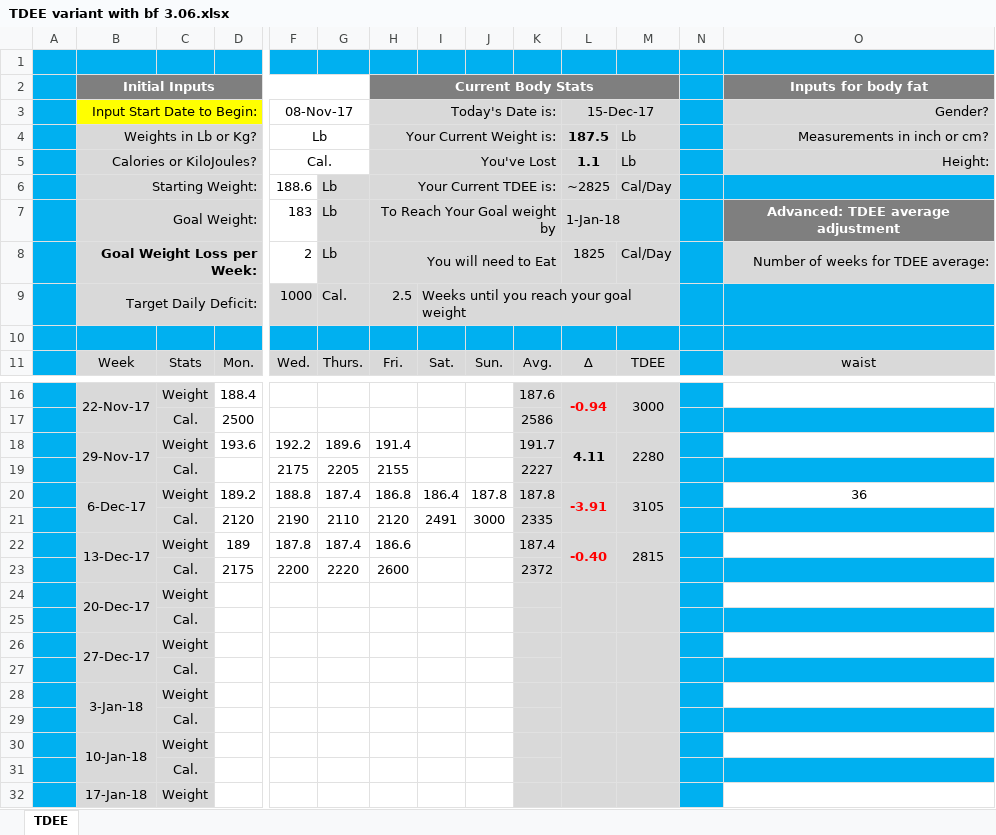
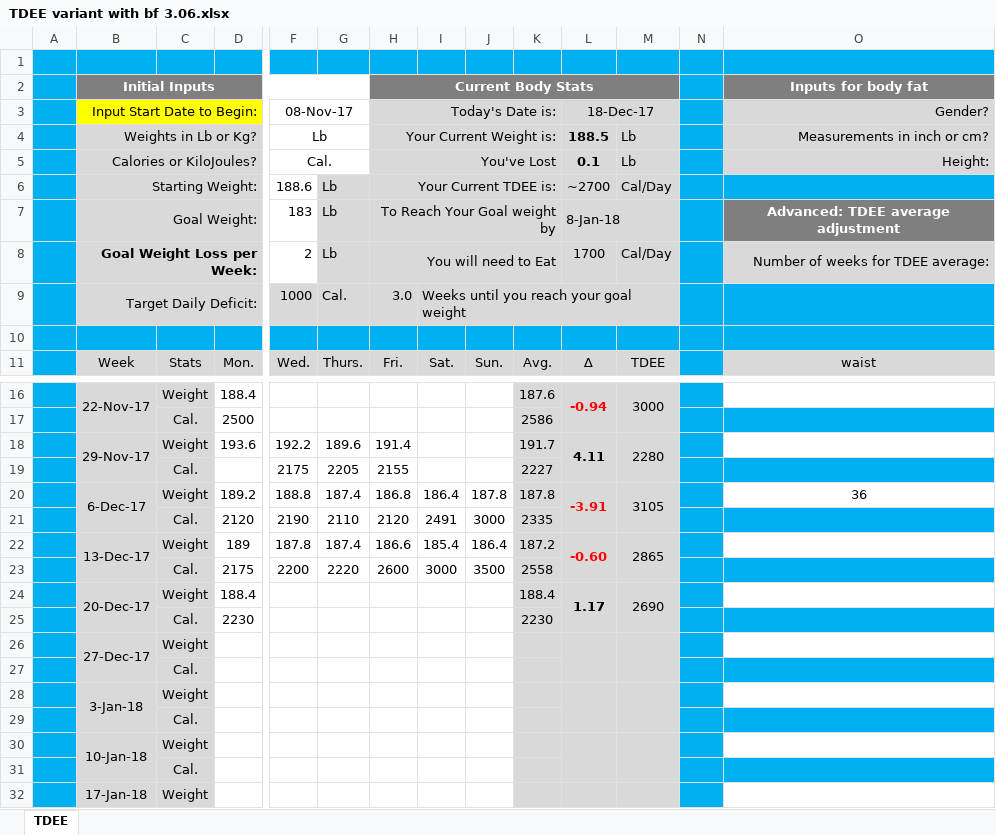
Before and after one commit to ghoulmaster/weighttracker, an Excel workbook: TDEE variant with bf 3.06.xlsx, sheet TDEE, drawn as a sheet; only a part is shown, gaps mark what is left out; values as stored, in another font and other column widths than the file's, no borders; charts and pictures and conditional formats not drawn; removed rows and columns are numbered as before the commit, all else as after; rows hold the shown columns only; the diff names each change by its address in the sheet, - before the commit and + after, or states it on an @@ line.

Commit message:
12/18/17

```diff
--- a/TDEE variant with bf 3.06.xlsx (sheet TDEE)
+++ b/TDEE variant with bf 3.06.xlsx (sheet TDEE)
-L3: 15-Dec-17
+L3: 18-Dec-17
-L4 (18-Dec-17): 187.5
+L4 (18-Dec-17): 188.5
-L5 (18-Dec-17): 1.1
+L5 (18-Dec-17): 0.1
-L6 (18-Dec-17): ~2825
+L6 (18-Dec-17): ~2700
-L7 (18-Dec-17): 1-Jan-18
+L7 (18-Dec-17): 8-Jan-18
-L8 (18-Dec-17): 1825
+L8 (18-Dec-17): 1700
-H9 (Today's Date is:): 2.5
+H9 (Today's Date is:): 3.0
-I22: (empty)
+I22: 185.4
-J22: (empty)
+J22: 186.4
-K22: 187.4
+K22: 187.2
-L22 (18-Dec-17): -0.40
+L22 (18-Dec-17): -0.60
-M22: 2815
+M22: 2865
-I23: (empty)
+I23: 3000
-J23: (empty)
+J23: 3500
-K23: 2372
+K23: 2558
-row 24:  | 20-Dec-17 | Weight
-row 25:  |  | Cal.
+row 24:  | 20-Dec-17 | Weight | 188.4 |  |  |  |  |  | 188.4 | 1.17 | 2690
+row 25:  |  | Cal. | 2230 |  |  |  |  |  | 2230
```
Also changed, not shown: hidden cells, charts or pictures.
